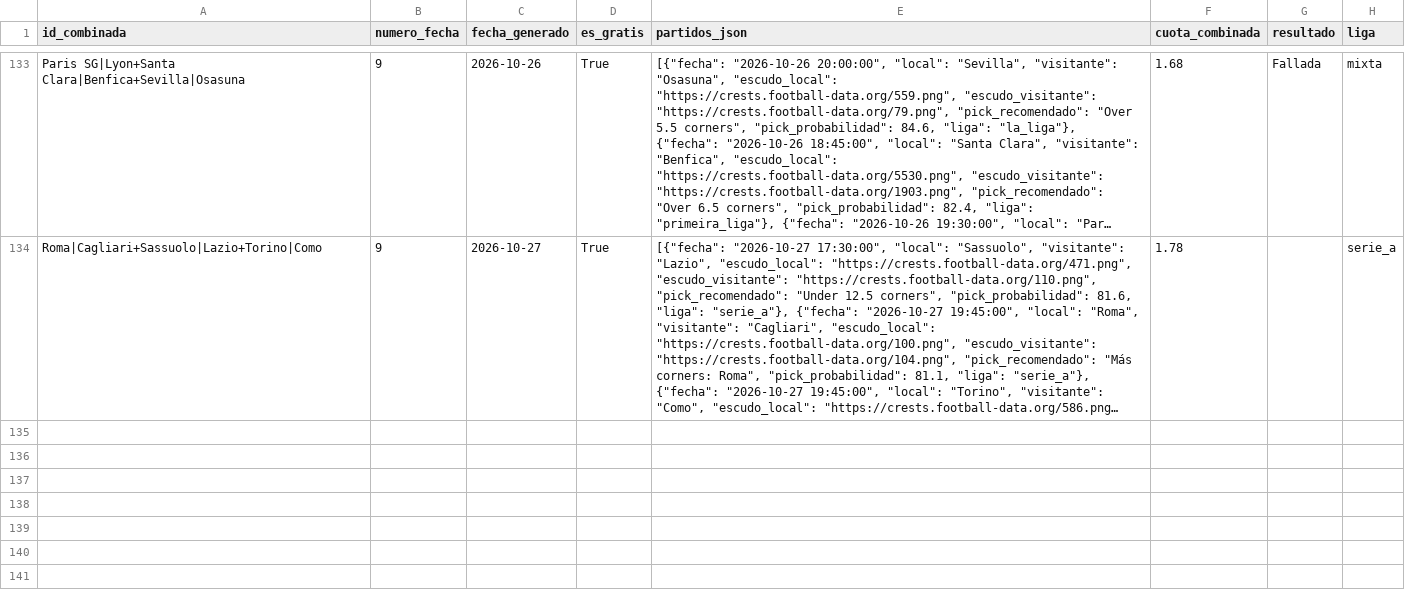
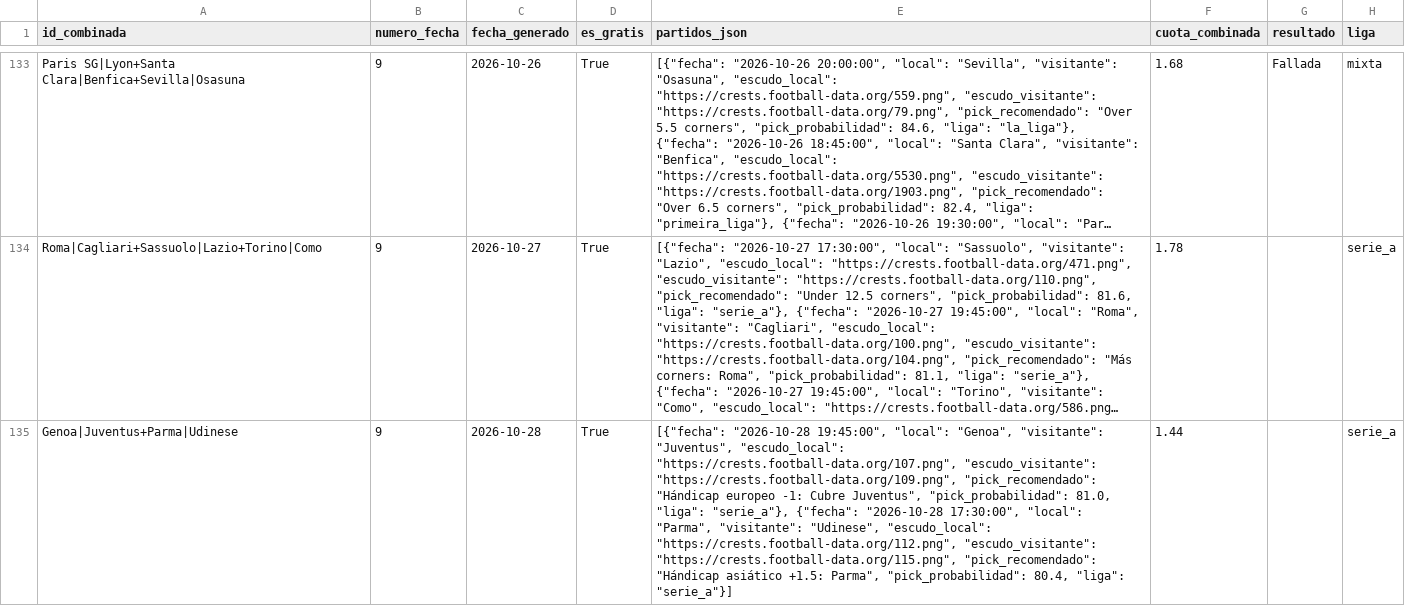
Before and after one commit to hectormera4-dotcom/premier-picks, a CSV file: historial_combinadas.csv, drawn as a sheet; only a part is shown, gaps mark what is left out; long unchanged cells end in …; the diff covers the shown part only; the diff names each change by its address in the sheet, - before the commit and + after, or states it on an @@ line.

```diff
--- a/historial_combinadas.csv
+++ b/historial_combinadas.csv
+row 135: Genoa|Juventus+Parma|Udinese | 9 | 2026-10-28 | True | [{"fecha": "2026-10-28 19:45:00", "local": "Genoa", "visitante": "Juventus", "escudo_local": "https://crests.football-data.org/107.png", "escudo_visitante": "https://crests.football-data.org/109.png", "pick_recomendado": "Hándicap europeo -1: Cubre Juventus", "pick_probabilidad": 81.0, "liga": "serie_a"}, {"fecha": "2026-10-28 17:30:00", "local": "Parma", "visitante": "Udinese", "escudo_local": "https://crests.football-data.org/112.png", "escudo_visitante": "https://crests.football-data.org/115.png", "pick_recomendado": "Hándicap asiático +1.5: Parma", "pick_probabilidad": 80.4, "liga": "serie_a"}] | 1.44 |  | serie_a
```
Also changed, not shown: 1 added row elsewhere in this file, historial_picks_serie_a.csv, picks_del_dia_serie_a.csv, 3 other files.
